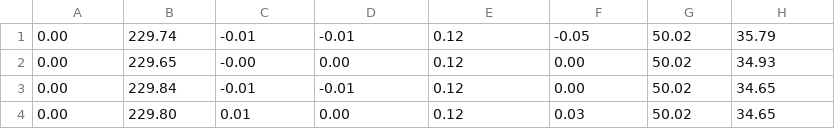
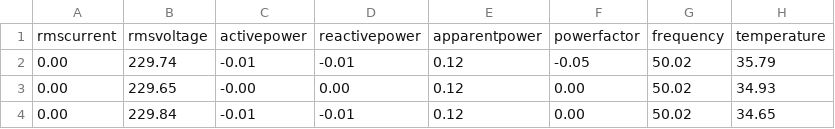
Before and after one commit to Fhan19/data, a CSV file: Kipas01 - off.csv, drawn as a sheet; only a part is shown; the shorter side is filled out with more unchanged rows; the diff names each change by its address in the sheet, - before the commit and + after, or states it on an @@ line.

Commit message:
Update Kipas01 - off.csv

```diff
--- a/Kipas01 - off.csv
+++ b/Kipas01 - off.csv
+row 1: rmscurrent | rmsvoltage | activepower | reactivepower | apparentpower | powerfactor | frequency | temperature
```
